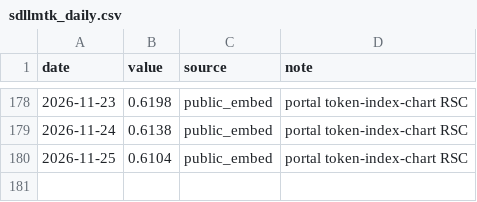
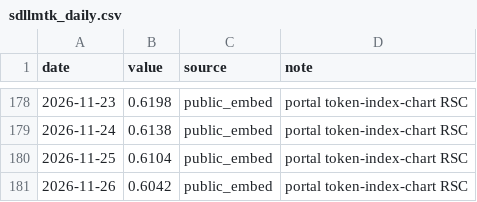
Before and after one commit to FrankX180/llm-market-dashboard, a CSV file: scripts/sdllmtk_daily.csv, drawn as a sheet; only a part is shown, gaps mark what is left out; the diff names each change by its address in the sheet, - before the commit and + after, or states it on an @@ line.

```diff
--- a/scripts/sdllmtk_daily.csv
+++ b/scripts/sdllmtk_daily.csv
+row 181: 2026-11-26 | 0.6042 | public_embed | portal token-index-chart RSC
```
Also changed, not shown: 2 other files.
